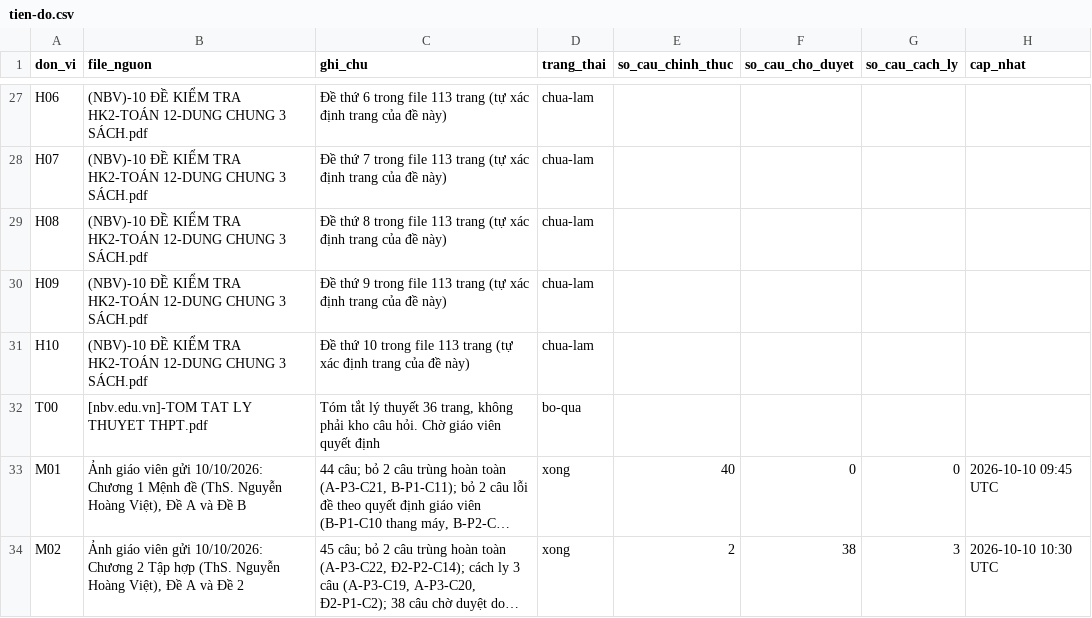
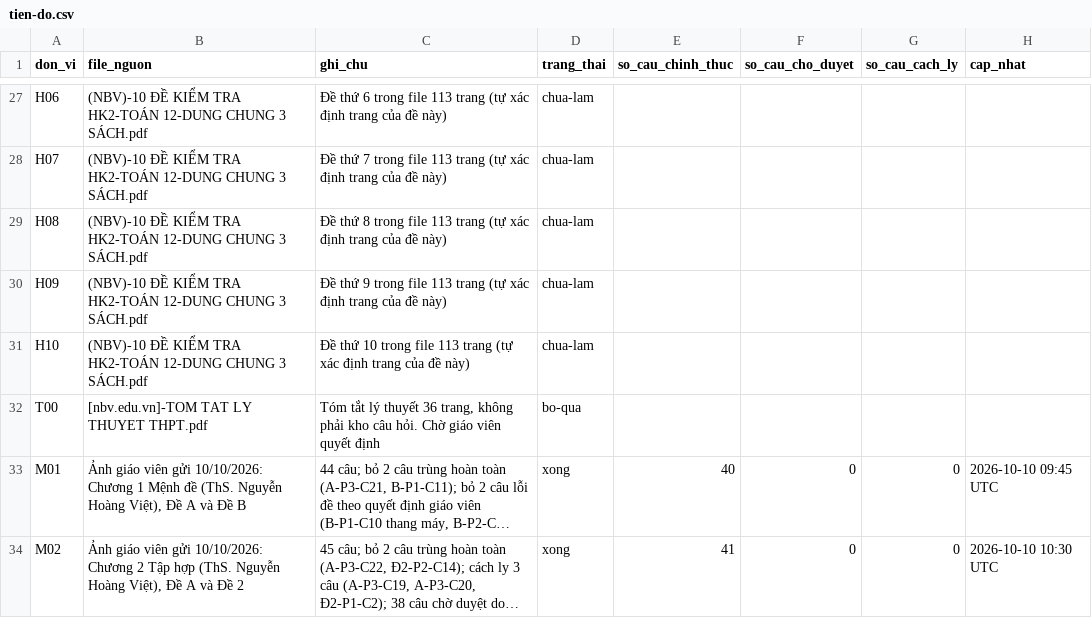
Before and after one commit to nguyenkhoi6107-ux/kho-toan-thpt, a CSV file: danh-muc/tien-do.csv, drawn as a sheet; only a part is shown, gaps mark what is left out; long unchanged cells end in …; the diff names each change by its address in the sheet, - before the commit and + after, or states it on an @@ line.

```diff
--- a/danh-muc/tien-do.csv
+++ b/danh-muc/tien-do.csv
-E34 (so_cau_chinh_thuc): 2
+E34 (so_cau_chinh_thuc): 41
-F34 (so_cau_cho_duyet): 38
+F34 (so_cau_cho_duyet): 0
-G34 (so_cau_cach_ly): 3
+G34 (so_cau_cach_ly): 0
```
Also changed, not shown: danh-muc/chi-muc.csv, 41 other files.
